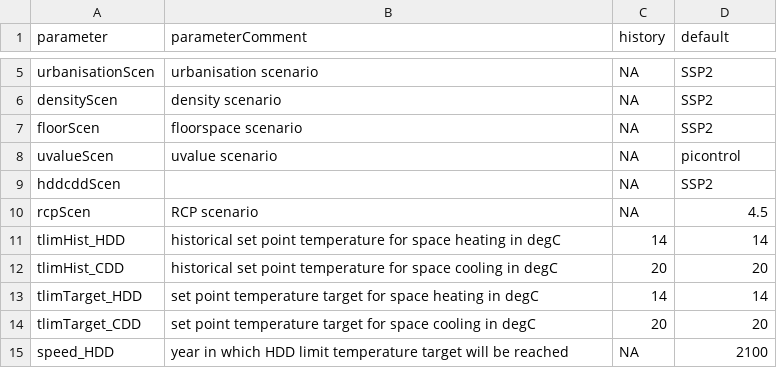
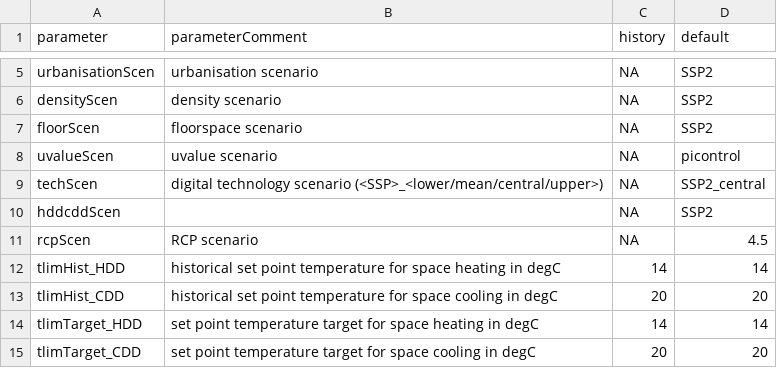
Before and after one commit to pik-piam/edgebuildings, a CSV file: inst/config/default.csv, drawn as a sheet; only a part is shown, gaps mark what is left out; the shorter side is filled out with more unchanged rows.

Commit message:
integrate ict elec demand and full PRISMA scenarios

```diff
--- a/inst/config/default.csv
+++ b/inst/config/default.csv
@@ -8,2 +8,3 @@ floorScen;floorspace scenario;NA;SSP2
 uvalueScen;uvalue scenario;NA;picontrol
+techScen;digital technology scenario (<SSP>_<lower/mean/central/upper>);NA;SSP2_central
 hddcddScen;;NA;SSP2
```
Also changed, not shown: 6 other files.
